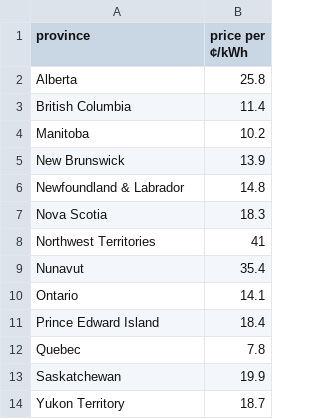
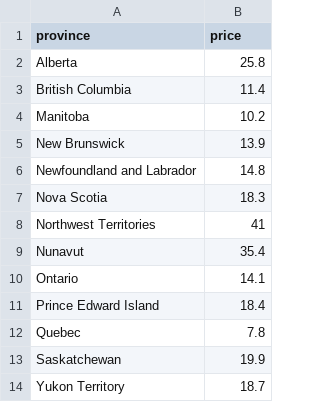
Before and after one commit to UBC-MDS/DSCI-532_2024_9_solar-savers, a CSV file: data/raw/pricePerProvince.csv, drawn as a sheet; the diff names each change by its address in the sheet, - before the commit and + after, or states it on an @@ line.

Commit message:
Map tooltip (#145)
* merged price data for tooltip

* added price and kwh/m sq. to tooltip base plot

* updated tooltip for all region maps

* change col name to fix cent symbol

* col name change

* fixed col name

* added map title and fixed legend title

* added info button header

* added callback for info button

* added app description and instructions

* fixed legend title

```diff
--- a/data/raw/pricePerProvince.csv
+++ b/data/raw/pricePerProvince.csv
-B1: price per ¢/kWh
+B1: price
-A6 (province): Newfoundland & Labrador
+A6 (province): Newfoundland and Labrador
```
Also changed, not shown: 4 other files.
